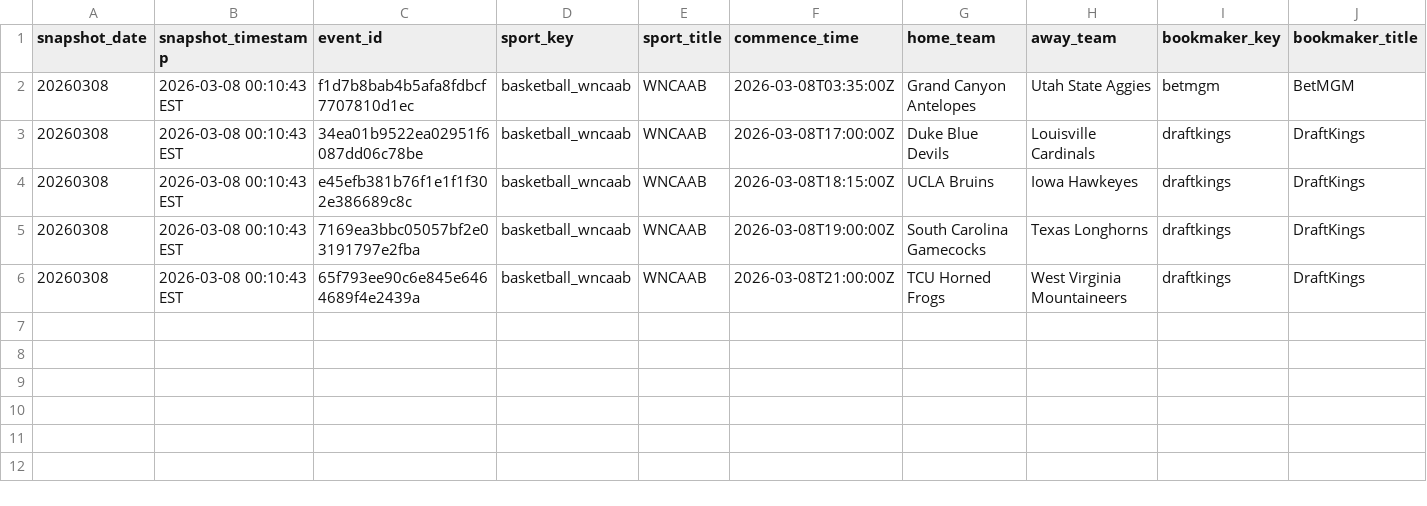
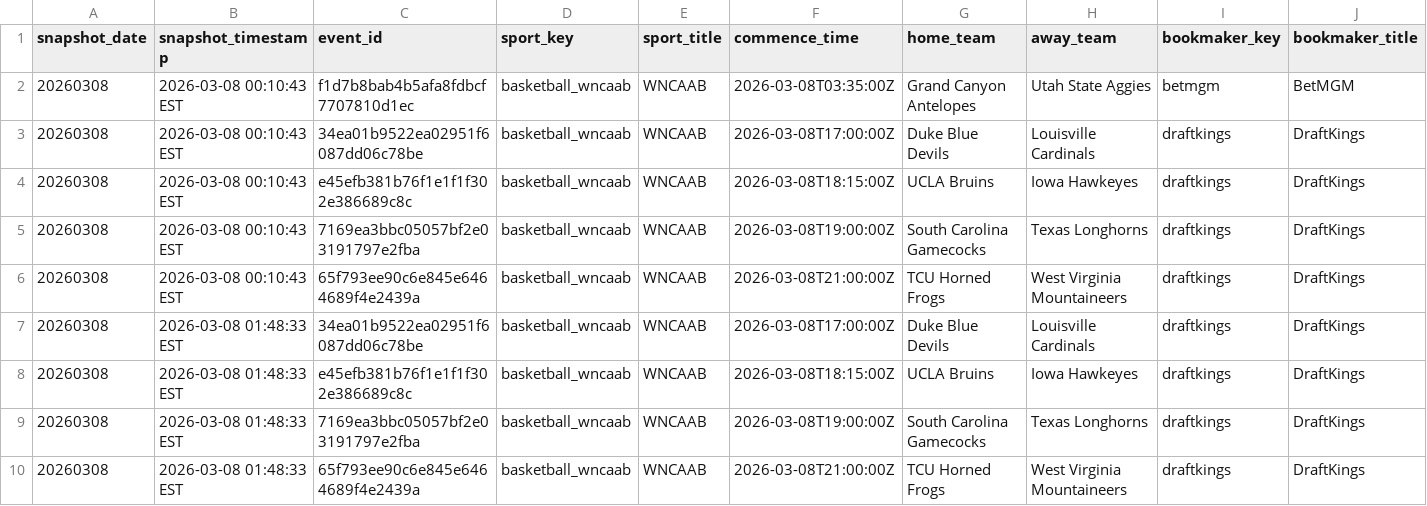
Before and after one commit to r-lars/nicar26-github-actions, a CSV file: data/wncaab_odds_20260308.csv, drawn as a sheet; only a part is shown; rows hold the shown columns only; the diff names each change by its address in the sheet, - before the commit and + after, or states it on an @@ line.

```diff
--- a/data/wncaab_odds_20260308.csv
+++ b/data/wncaab_odds_20260308.csv
+row 7: 20260308 | 2026-03-08 01:48:33 EST | 34ea01b9522ea02951f6087dd06c78be | basketball_wncaab | WNCAAB | 2026-03-08T17:00:00Z | Duke Blue Devils | Louisville Cardinals | draftkings | DraftKings
+row 8: 20260308 | 2026-03-08 01:48:33 EST | e45efb381b76f1e1f1f302e386689c8c | basketball_wncaab | WNCAAB | 2026-03-08T18:15:00Z | UCLA Bruins | Iowa Hawkeyes | draftkings | DraftKings
+row 9: 20260308 | 2026-03-08 01:48:33 EST | 7169ea3bbc05057bf2e03191797e2fba | basketball_wncaab | WNCAAB | 2026-03-08T19:00:00Z | South Carolina Gamecocks | Texas Longhorns | draftkings | DraftKings
+row 10: 20260308 | 2026-03-08 01:48:33 EST | 65f793ee90c6e845e6464689f4e2439a | basketball_wncaab | WNCAAB | 2026-03-08T21:00:00Z | TCU Horned Frogs | West Virginia Mountaineers | draftkings | DraftKings
```
Also changed, not shown: 1 other file.
